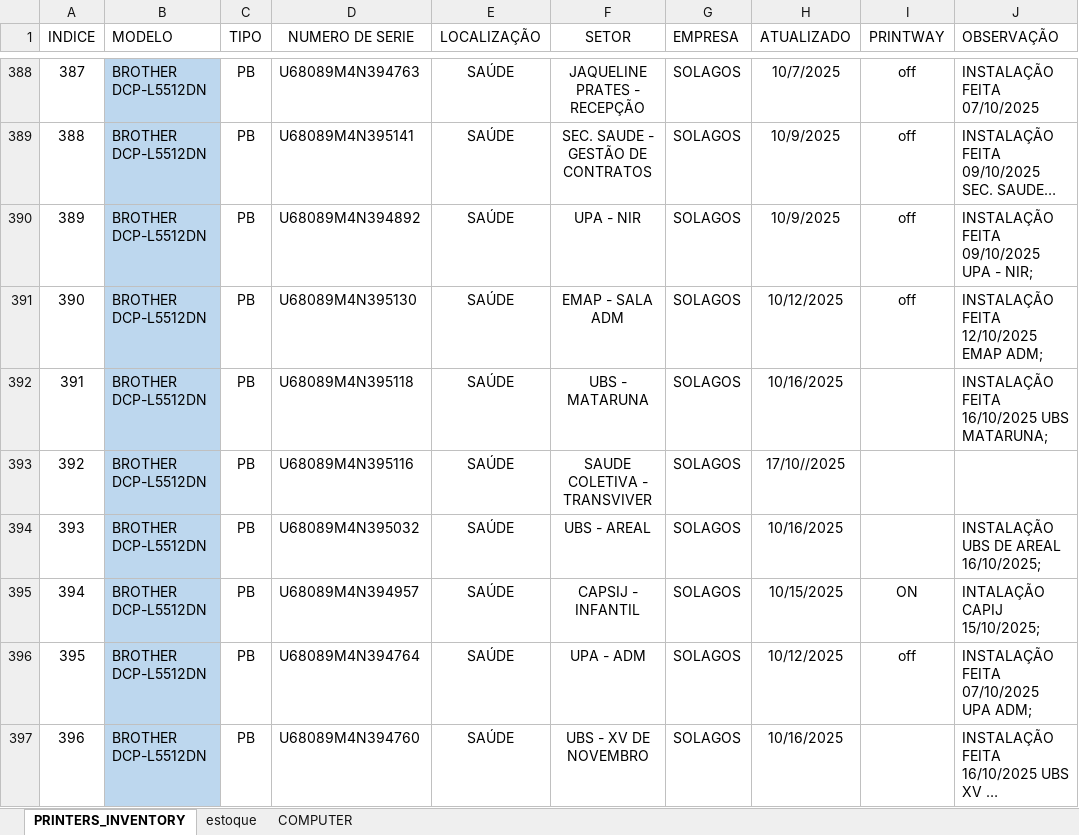
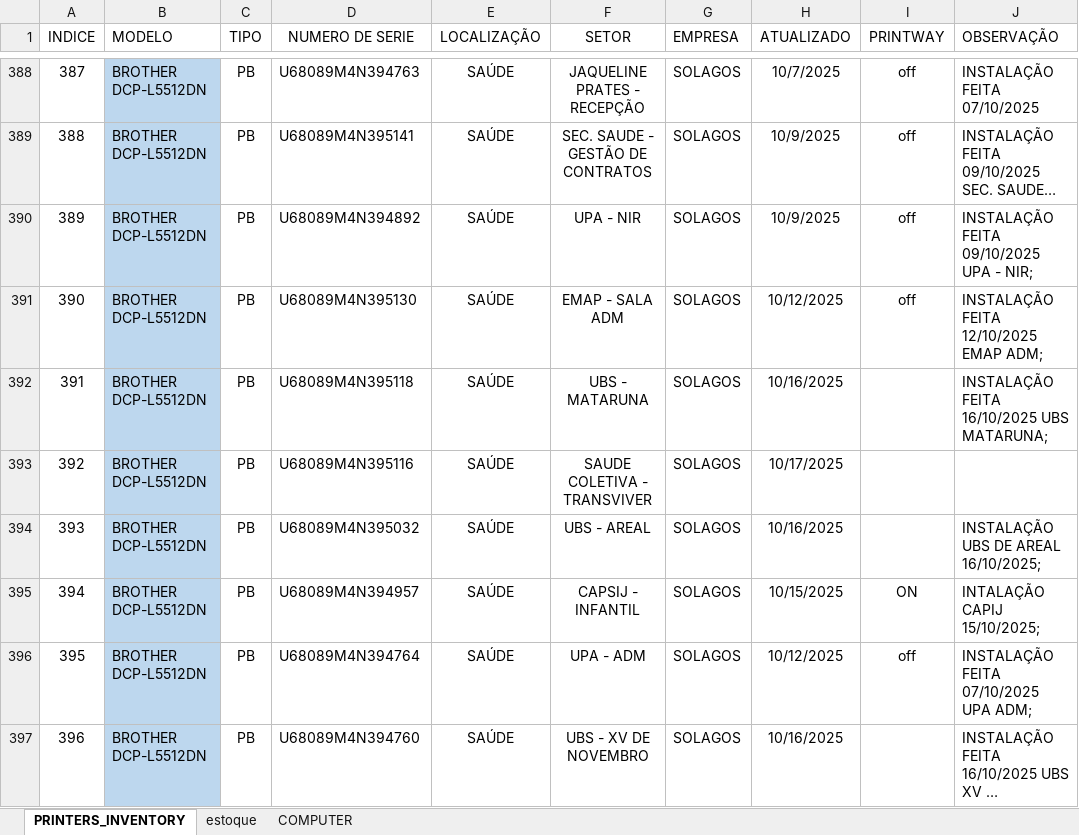
Before and after one commit to flavio-foa-dev/excel, an Excel workbook: data_printer.xlsx, sheet PRINTERS_INVENTORY, drawn as a sheet; only a part is shown, gaps mark what is left out; long unchanged cells end in …; values as stored, in another font and other column widths than the file's, no borders; conditional formats and table styles not drawn; the diff names each change by its address in the sheet, - before the commit and + after, or states it on an @@ line.

```diff
--- a/data_printer.xlsx (sheet PRINTERS_INVENTORY)
+++ b/data_printer.xlsx (sheet PRINTERS_INVENTORY)
-H393 (ATUALIZADO): 17/10//2025
+H393 (ATUALIZADO): 10/17/2025
```
